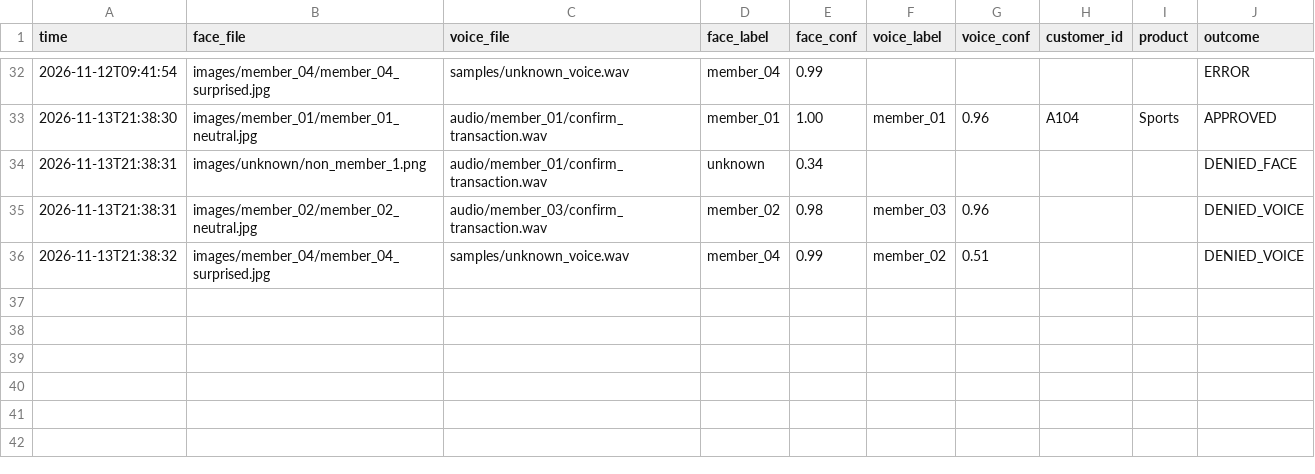
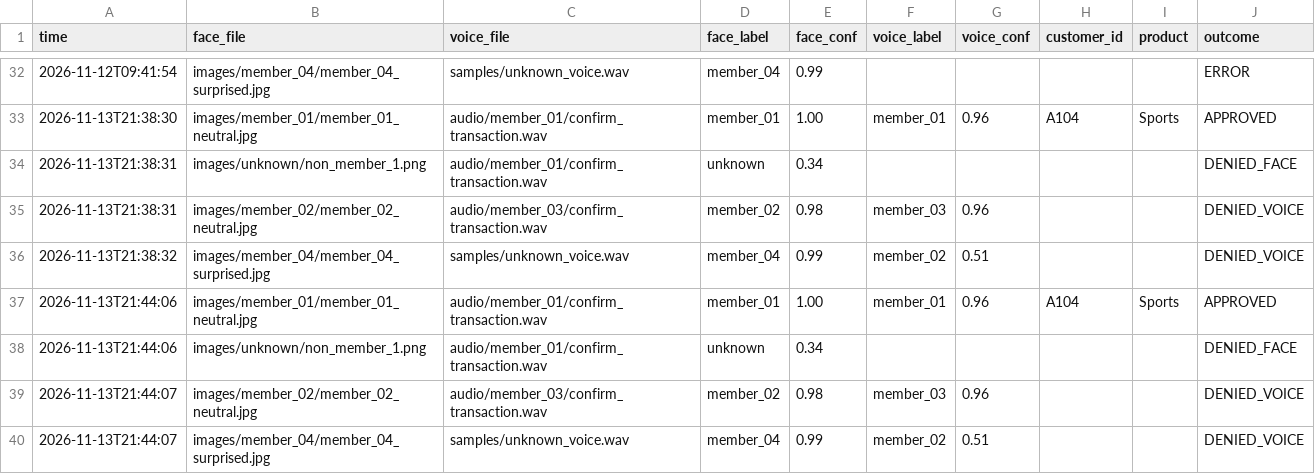
Before and after one commit to Divine-kuzo/Formative-2_grp-21_-Multimodal-Data-Preprocessing-, a CSV file: outputs/simulation_log.csv, drawn as a sheet; only a part is shown, gaps mark what is left out.

Commit message:
Remove duplicate csv files, update simulation log

```diff
--- a/outputs/simulation_log.csv
+++ b/outputs/simulation_log.csv
@@ -36 +36,5 @@ time,face_file,voice_file,face_label,face_conf,voice_label,voice_conf,customer_i
 2026-11-13T21:38:32,images/member_04/member_04_surprised.jpg,samples/unknown_voice.wav,member_04,0.99,member_02,0.51,,,DENIED_VOICE
+2026-11-13T21:44:06,images/member_01/member_01_neutral.jpg,audio/member_01/confirm_transaction.wav,member_01,1.00,member_01,0.96,A104,Sports,APPROVED
+2026-11-13T21:44:06,images/unknown/non_member_1.png,audio/member_01/confirm_transaction.wav,unknown,0.34,,,,,DENIED_FACE
+2026-11-13T21:44:07,images/member_02/member_02_neutral.jpg,audio/member_03/confirm_transaction.wav,member_02,0.98,member_03,0.96,,,DENIED_VOICE
+2026-11-13T21:44:07,images/member_04/member_04_surprised.jpg,samples/unknown_voice.wav,member_04,0.99,member_02,0.51,,,DENIED_VOICE
```
